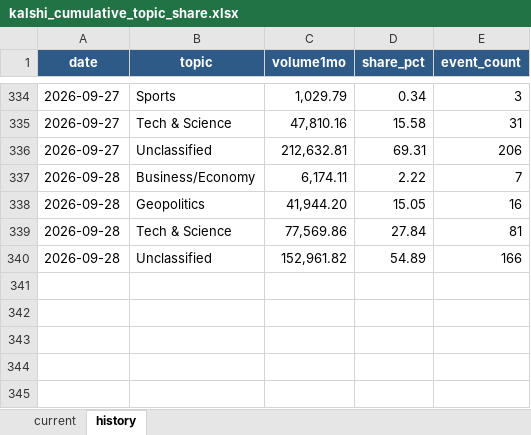
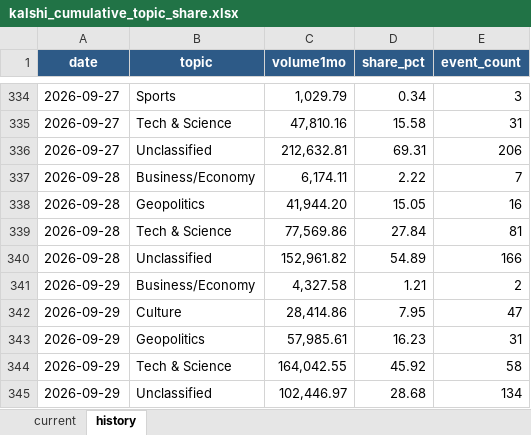
Before and after one commit to meiyaobuyao123-hash/testchatgpthybrid, an Excel workbook: docs/data/kalshi_cumulative_topic_share.xlsx, sheet history, drawn as a sheet; only a part is shown, gaps mark what is left out; values as stored, in another font and other column widths than the file's, no borders; the diff names each change by its address in the sheet, - before the commit and + after, or states it on an @@ line.

```diff
--- a/docs/data/kalshi_cumulative_topic_share.xlsx (sheet history)
+++ b/docs/data/kalshi_cumulative_topic_share.xlsx (sheet history)
+row 341: 2026-09-29 | Business/Economy | 4,327.58 | 1.21 | 2
+row 342: 2026-09-29 | Culture | 28,414.86 | 7.95 | 47
+row 343: 2026-09-29 | Geopolitics | 57,985.61 | 16.23 | 31
+row 344: 2026-09-29 | Tech & Science | 164,042.55 | 45.92 | 58
+row 345: 2026-09-29 | Unclassified | 102,446.97 | 28.68 | 134
```
Also changed, not shown: sheet current, docs/data/polymarket_30d_topic_share.xlsx, 8 other files.
